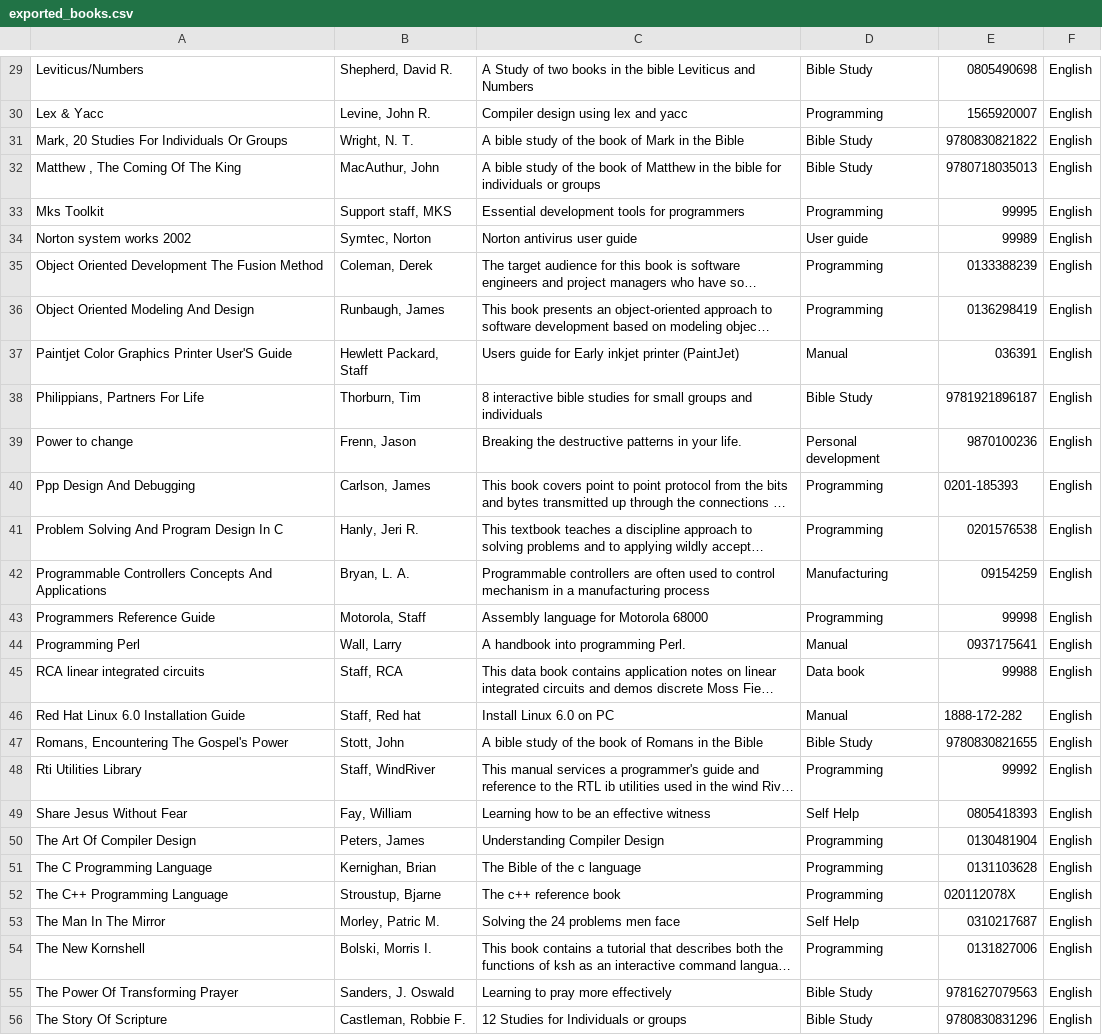
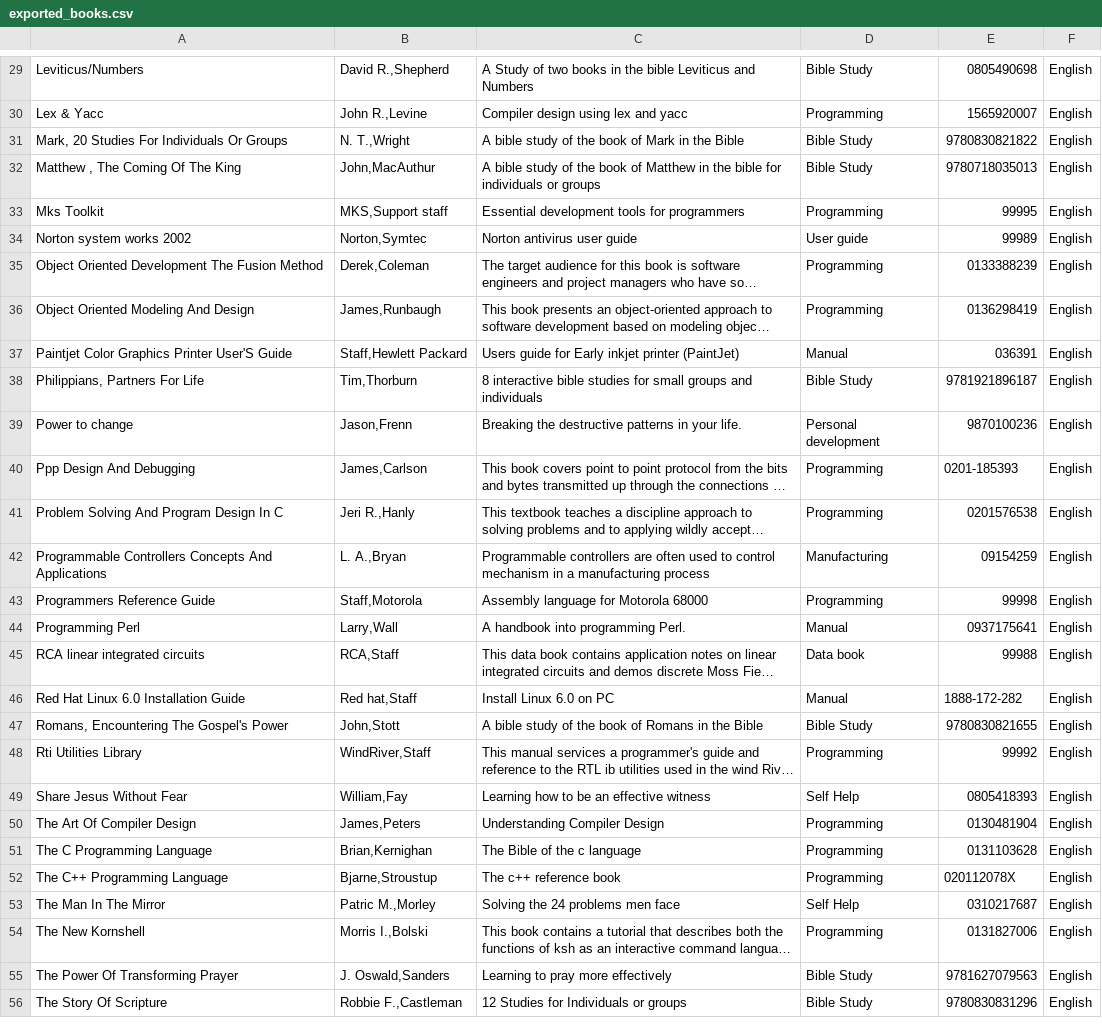
Before and after one commit to rokii2016/django_local_library, a CSV file: exported_books.csv, drawn as a sheet; only a part is shown, gaps mark what is left out; long unchanged cells end in …; the diff covers the shown part only; the diff names each change by its address in the sheet, - before the commit and + after, or states it on an @@ line.

```diff
--- a/exported_books.csv
+++ b/exported_books.csv
-B29: Shepherd, David R.
+B29: David R.,Shepherd
-B30: Levine, John R.
+B30: John R.,Levine
-B31: Wright, N. T.
+B31: N. T.,Wright
-B32: MacAuthur, John
+B32: John,MacAuthur
-B33: Support staff, MKS
+B33: MKS,Support staff
-B34: Symtec, Norton
+B34: Norton,Symtec
-B35: Coleman, Derek
+B35: Derek,Coleman
-B36: Runbaugh, James
+B36: James,Runbaugh
-B37: Hewlett Packard, Staff
+B37: Staff,Hewlett Packard
-B38: Thorburn, Tim
+B38: Tim,Thorburn
-B39: Frenn, Jason
+B39: Jason,Frenn
-B40: Carlson, James
+B40: James,Carlson
-B41: Hanly, Jeri R.
+B41: Jeri R.,Hanly
-B42: Bryan, L. A.
+B42: L. A.,Bryan
-B43: Motorola, Staff
+B43: Staff,Motorola
-B44: Wall, Larry
+B44: Larry,Wall
-B45: Staff, RCA
+B45: RCA,Staff
-B46: Staff, Red hat
+B46: Red hat,Staff
-B47: Stott, John
+B47: John,Stott
-B48: Staff, WindRiver
+B48: WindRiver,Staff
-B49: Fay, William
+B49: William,Fay
-B50: Peters, James
+B50: James,Peters
-B51: Kernighan, Brian
+B51: Brian,Kernighan
-B52: Stroustup, Bjarne
+B52: Bjarne,Stroustup
-B53: Morley, Patric M.
+B53: Patric M.,Morley
-B54: Bolski, Morris I.
+B54: Morris I.,Bolski
-B55: Sanders, J. Oswald
+B55: J. Oswald,Sanders
-B56: Castleman, Robbie F.
+B56: Robbie F.,Castleman
```
Also changed, not shown: 34 edited cells elsewhere in this file, 7 other files.
